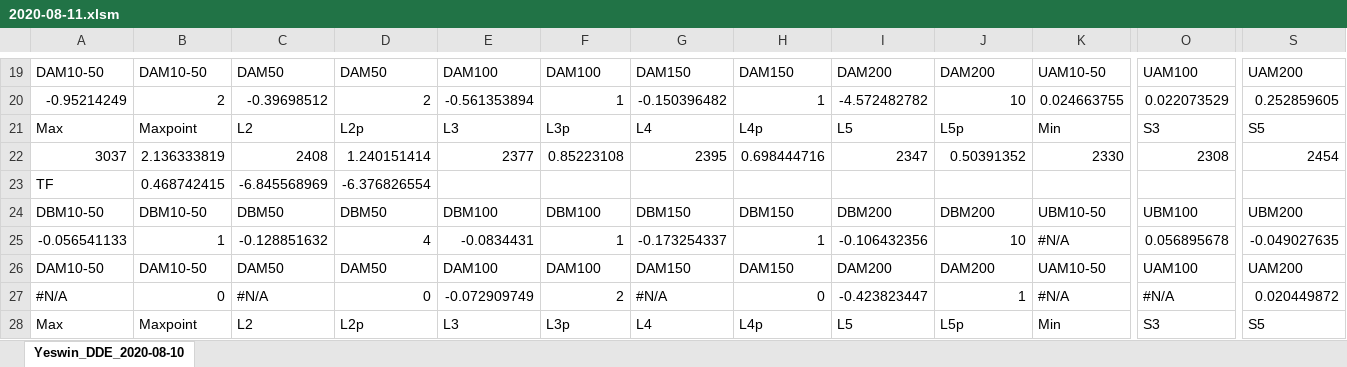
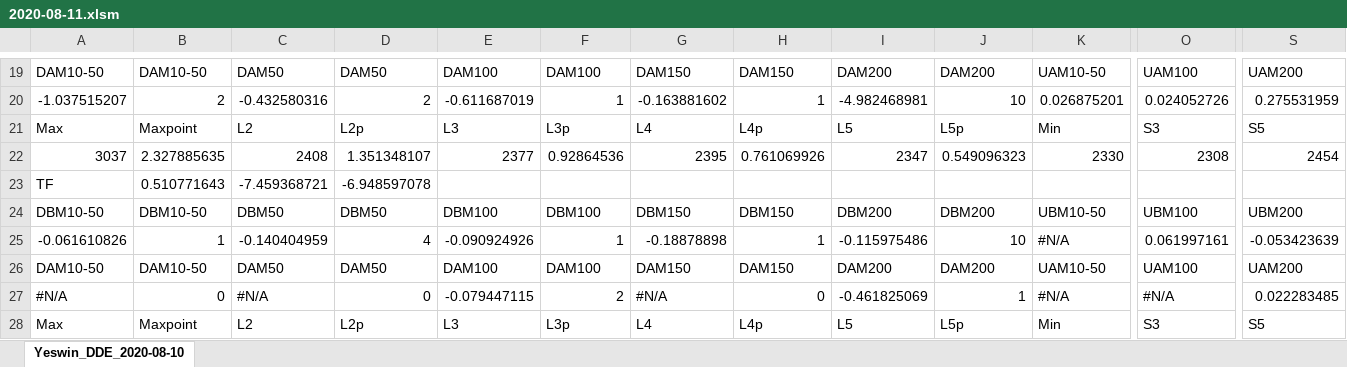
Before and after one commit to mydebian/dde, an Excel workbook: 2020-08-11.xlsm, sheet Yeswin_DDE_2020-08-10, drawn as a sheet; only a part is shown, gaps mark what is left out; values as stored, in another font and other column widths than the file's, no cell formats; conditional formats not drawn; removed rows and columns are numbered as before the commit, all else as after; rows hold the shown columns only; the diff covers the shown part only; the diff names each change by its address in the sheet, - before the commit and + after, or states it on an @@ line.

```diff
--- a/2020-08-11.xlsm (sheet Yeswin_DDE_2020-08-10)
+++ b/2020-08-11.xlsm (sheet Yeswin_DDE_2020-08-10)
-A20: -0.95214249
+A20: -1.037515207
-C20: -0.39698512
+C20: -0.432580316
-E20: -0.561353894
+E20: -0.611687019
-G20: -0.150396482
+G20: -0.163881602
-I20: -4.572482782
+I20: -4.982468981
-K20: 0.024663755
+K20: 0.026875201
-O20: 0.022073529
+O20: 0.024052726
-S20: 0.252859605
+S20: 0.275531959
-B22: 2.136333819
+B22: 2.327885635
-D22: 1.240151414
+D22: 1.351348107
-F22: 0.85223108
+F22: 0.92864536
-H22: 0.698444716
+H22: 0.761069926
-J22: 0.50391352
+J22: 0.549096323
-row 23: TF | 0.468742415 | -6.845568969 | -6.376826554
+row 23: TF | 0.510771643 | -7.459368721 | -6.948597078
-A25: -0.056541133
+A25: -0.061610826
-C25: -0.128851632
+C25: -0.140404959
-E25: -0.0834431
+E25: -0.090924926
-G25: -0.173254337
+G25: -0.18878898
-I25: -0.106432356
+I25: -0.115975486
-O25: 0.056895678
+O25: 0.061997161
-S25: -0.049027635
+S25: -0.053423639
-E27: -0.072909749
+E27: -0.079447115
-I27: -0.423823447
+I27: -0.461825069
-S27: 0.020449872
+S27: 0.022283485
```
Also changed, not shown: 2 added rows, 2 removed rows and 362 edited cells elsewhere in this sheet, cell formats, formulas that keep their value.
